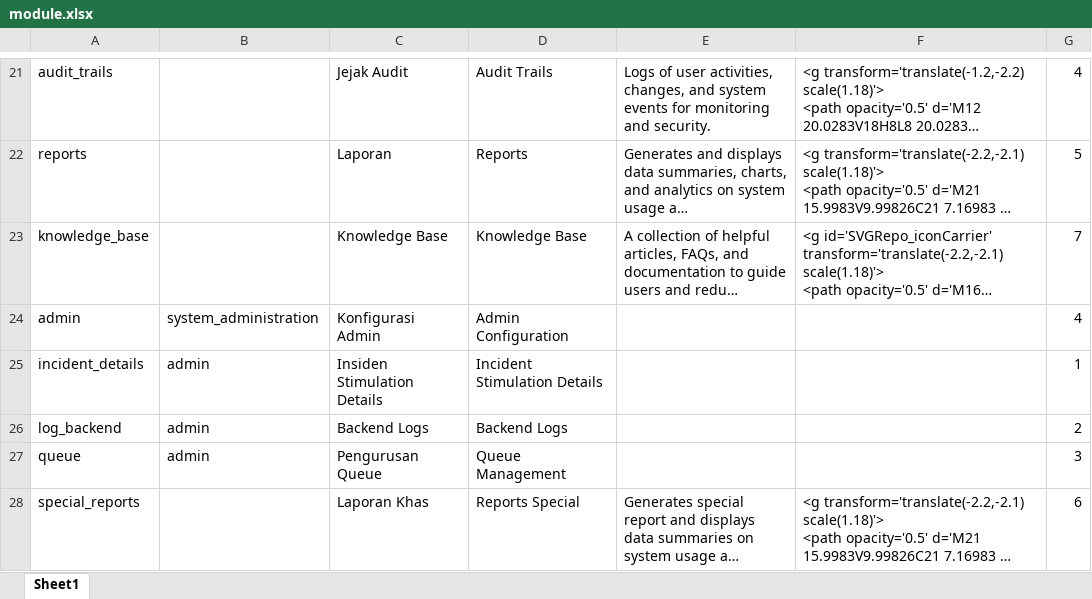
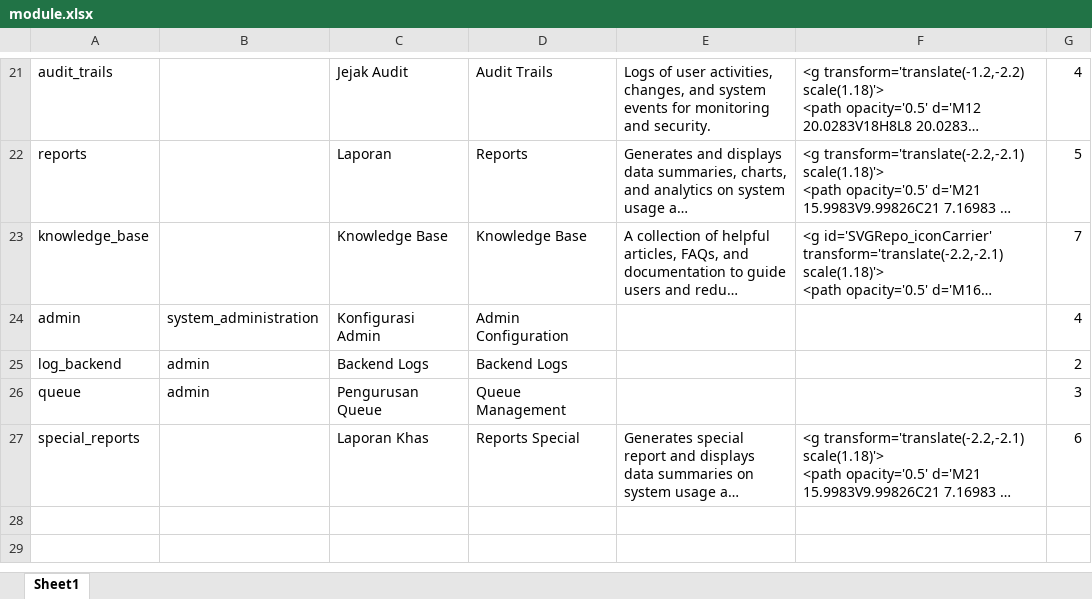
Before and after one commit to ahmadnajmi/niise_helpdesk_be, an Excel workbook: database/seeders/excel/module.xlsx, sheet Sheet1, drawn as a sheet; only a part is shown, gaps mark what is left out; long unchanged cells end in …; values as stored, in another font and other column widths than the file's, no borders; the diff names each change by its address in the sheet, - before the commit and + after, or states it on an @@ line.

Commit message:
update seeder

```diff
--- a/database/seeders/excel/module.xlsx (sheet Sheet1)
+++ b/database/seeders/excel/module.xlsx (sheet Sheet1)
-row 25: incident_details | admin | Insiden Stimulation Details | Incident Stimulation Details |  |  | 1
```
Also changed, not shown: database/seeders/excel/permission.xlsx, 1 other file.
